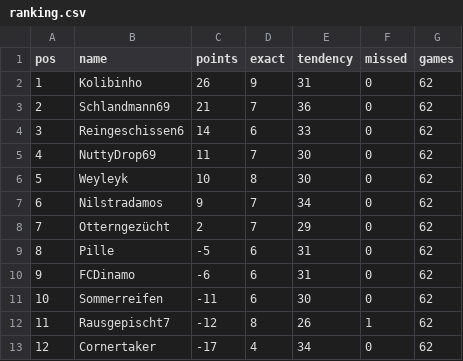
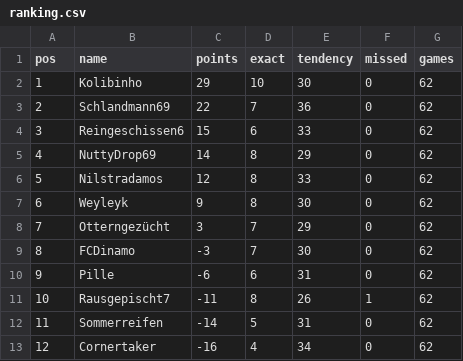
Before and after one commit to senickel/mexiko26-wertung, a CSV file: ranking.csv, drawn as a sheet; only a part is shown; the diff covers the shown part only.

Commit message:
update ranking

```diff
--- a/ranking.csv
+++ b/ranking.csv
@@ -1,13 +1,13 @@
 pos,name,points,exact,tendency,missed,games
-1,Kolibinho,26,9,31,0,62
-2,Schlandmann69,21,7,36,0,62
-3,Reingeschissen6,14,6,33,0,62
-4,NuttyDrop69,11,7,30,0,62
-5,Weyleyk,10,8,30,0,62
-6,Nilstradamos,9,7,34,0,62
-7,Otterngezücht,2,7,29,0,62
-8,Pille,-5,6,31,0,62
-9,FCDinamo,-6,6,31,0,62
-10,Sommerreifen,-11,6,30,0,62
-11,Rausgepischt7,-12,8,26,1,62
-12,Cornertaker,-17,4,34,0,62
+1,Kolibinho,29,10,30,0,62
+2,Schlandmann69,22,7,36,0,62
+3,Reingeschissen6,15,6,33,0,62
+4,NuttyDrop69,14,8,29,0,62
+5,Nilstradamos,12,8,33,0,62
+6,Weyleyk,9,8,30,0,62
+7,Otterngezücht,3,7,29,0,62
+8,FCDinamo,-3,7,30,0,62
+9,Pille,-6,6,31,0,62
+10,Rausgepischt7,-11,8,26,1,62
+11,Sommerreifen,-14,5,31,0,62
+12,Cornertaker,-16,4,34,0,62
```
Also changed, not shown: 14 edited cells elsewhere in this file, 18 other files.
